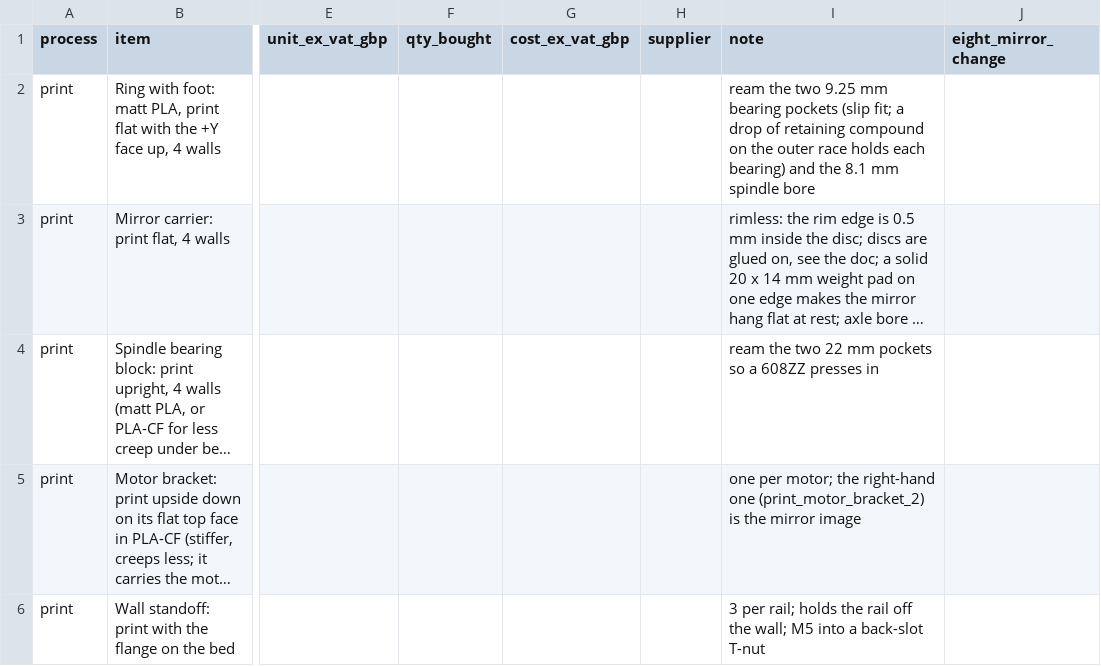
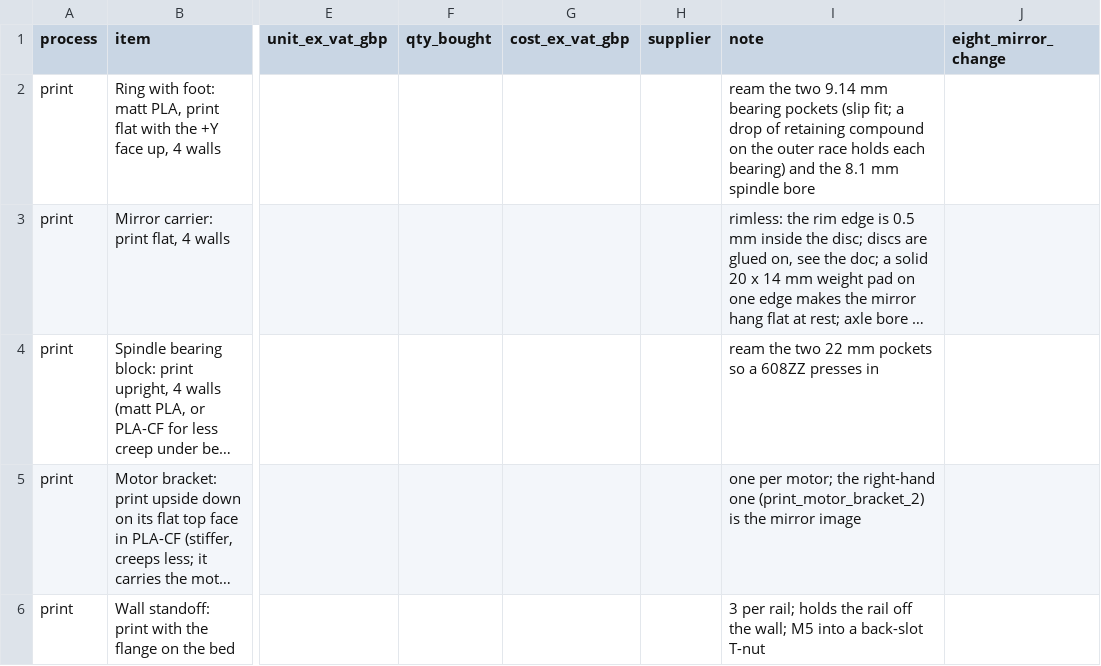
Before and after one commit to paulcalver/sun-tracking-mirror, a CSV file: bom/spinning-mirrors/bom-spinning-mirror-wall-row-100.csv, drawn as a sheet; only a part is shown, gaps mark what is left out; long unchanged cells end in …; the diff covers the shown part only; the diff names each change by its address in the sheet, - before the commit and + after, or states it on an @@ line.

Commit message:
100 mm electronics box: sliding tray under a lid plate, closed it is a plain 225 x 61 x 44 cuboid (dovetail in ribbed end walls, open at the wall side, friction fit); tray holds breadboard, buck, Wagos and a centred DC socket; bearing pockets 9.14 mm

```diff
--- a/bom/spinning-mirrors/bom-spinning-mirror-wall-row-100.csv
+++ b/bom/spinning-mirrors/bom-spinning-mirror-wall-row-100.csv
-I2 (note): …the two 9.25 mm bearing…
+I2 (note): …the two 9.14 mm bearing…
```
Also changed, not shown: 2 removed rows and 5 edited cells elsewhere in this file, 40 other files.
